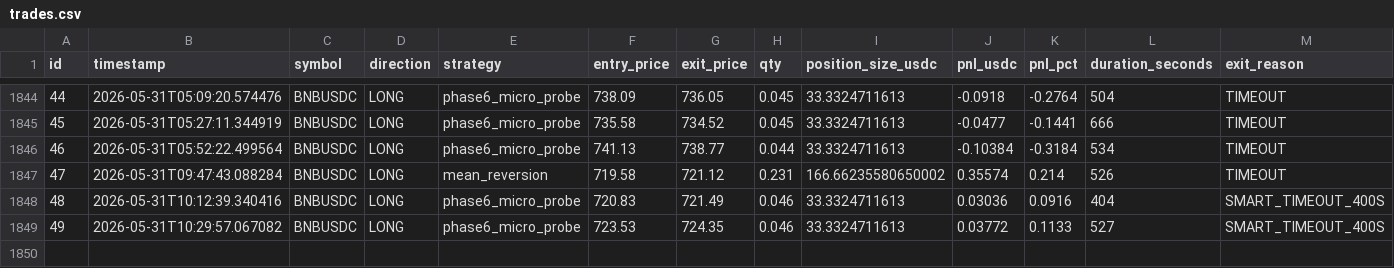
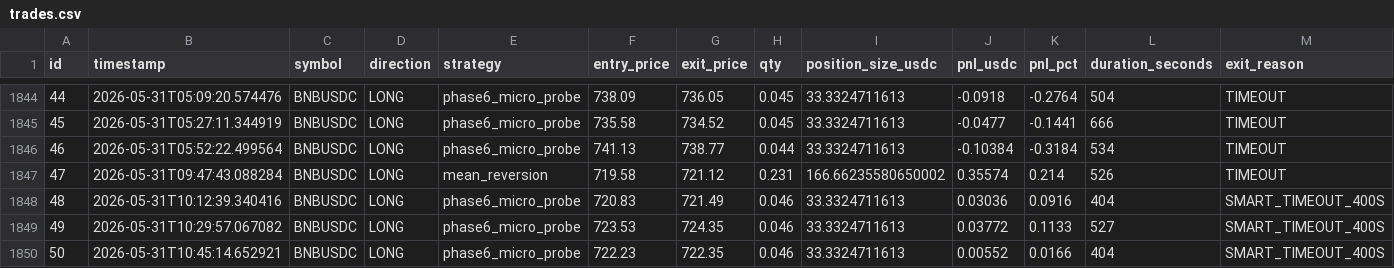
Before and after one commit to vincentlefort/monitoring-openclaw, a CSV file: data/trades.csv, drawn as a sheet; only a part is shown, gaps mark what is left out; rows hold the shown columns only; the diff names each change by its address in the sheet, - before the commit and + after, or states it on an @@ line.

```diff
--- a/data/trades.csv
+++ b/data/trades.csv
+row 1850: 50 | 2026-05-31T10:45:14.652921 | BNBUSDC | LONG | phase6_micro_probe | 722.23 | 722.35 | 0.046 | 33.3324711613 | 0.00552 | 0.0166 | 404 | SMART_TIMEOUT_400S
```
Also changed, not shown: 5 other files.
